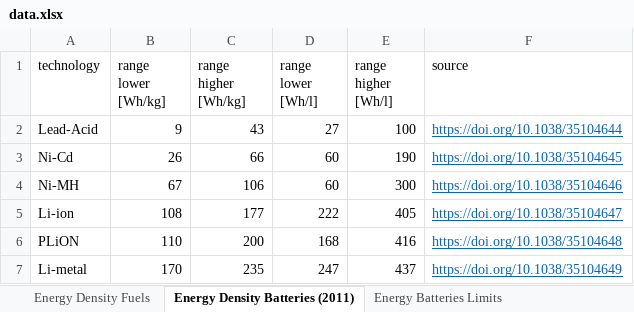
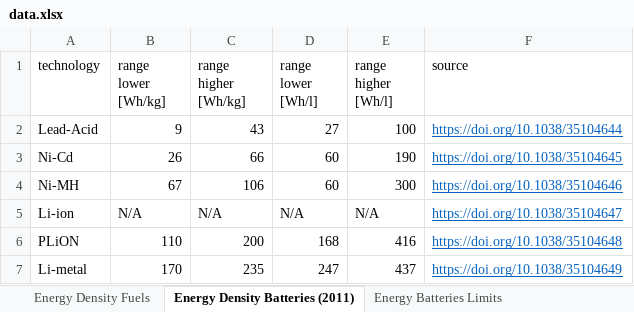
Before and after one commit to michaelweinold/phd_publication_figures, an Excel workbook: 4_aviation/energy_density/data/data.xlsx, sheet Energy Density Batteries (2011), drawn as a sheet; values as stored, in another font and other column widths than the file's, no borders; the diff names each change by its address in the sheet, - before the commit and + after, or states it on an @@ line.

```diff
--- a/4_aviation/energy_density/data/data.xlsx (sheet Energy Density Batteries (2011))
+++ b/4_aviation/energy_density/data/data.xlsx (sheet Energy Density Batteries (2011))
-B5 (range lower [Wh/kg]): 108
+B5 (range lower [Wh/kg]): N/A
-C5 (range higher [Wh/kg]): 177
+C5 (range higher [Wh/kg]): N/A
-D5 (range lower [Wh/l]): 222
+D5 (range lower [Wh/l]): N/A
-E5 (range higher [Wh/l]): 405
+E5 (range higher [Wh/l]): N/A
```
Also changed, not shown: sheet Li-ion Historical, sheet Electric Aircraft Requirements, 5 other files.
